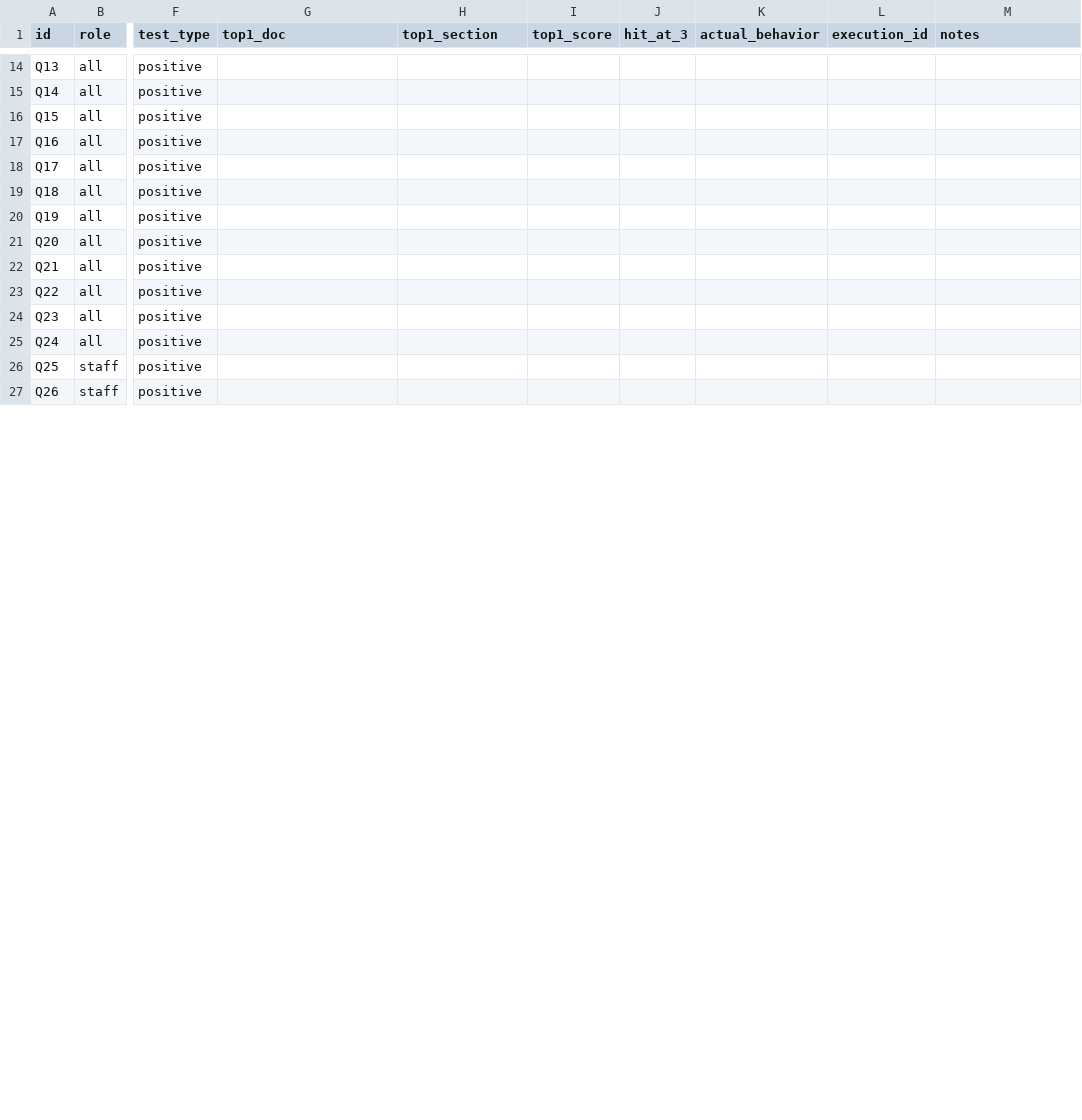
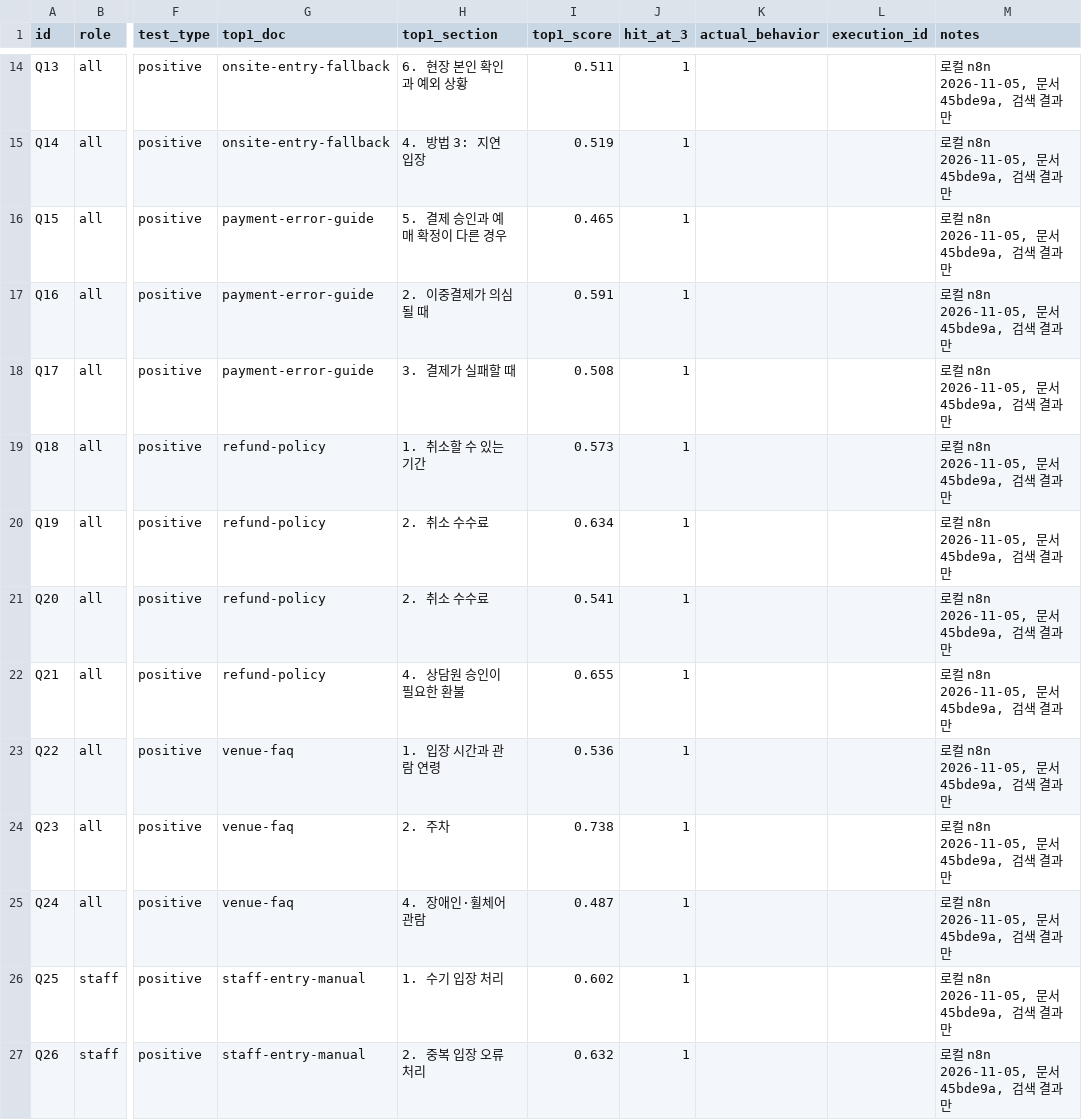
Before and after one commit to encore-ai-campus/aio-01-p4-team4, a CSV file: docs/RAG-EVALUATION-QUESTIONS.csv, drawn as a sheet; only a part is shown, gaps mark what is left out; the diff covers the shown part only; the diff names each change by its address in the sheet, - before the commit and + after, or states it on an @@ line.

```diff
--- a/docs/RAG-EVALUATION-QUESTIONS.csv
+++ b/docs/RAG-EVALUATION-QUESTIONS.csv
-G14:G15 (top1_doc): (empty)
+G14:G15 (top1_doc): onsite-entry-fallback
-H14 (top1_section): (empty)
+H14 (top1_section): 6. 현장 본인 확인과 예외 상황
-I14 (top1_score): (empty)
+I14 (top1_score): 0.511
-J14:J27 (hit_at_3): (empty)
+J14:J27 (hit_at_3): 1
-M14:M27 (notes): (empty)
+M14:M27 (notes): 로컬 n8n 2026-11-05, 문서 45bde9a, 검색 결과만
-H15 (top1_section): (empty)
+H15 (top1_section): 4. 방법 3: 지연 입장
-I15 (top1_score): (empty)
+I15 (top1_score): 0.519
-G16:G18 (top1_doc): (empty)
+G16:G18 (top1_doc): payment-error-guide
-H16 (top1_section): (empty)
+H16 (top1_section): 5. 결제 승인과 예매 확정이 다른 경우
-I16 (top1_score): (empty)
+I16 (top1_score): 0.465
-H17 (top1_section): (empty)
+H17 (top1_section): 2. 이중결제가 의심될 때
-I17 (top1_score): (empty)
+I17 (top1_score): 0.591
-H18 (top1_section): (empty)
+H18 (top1_section): 3. 결제가 실패할 때
-I18 (top1_score): (empty)
+I18 (top1_score): 0.508
-G19:G22 (top1_doc): (empty)
+G19:G22 (top1_doc): refund-policy
-H19 (top1_section): (empty)
+H19 (top1_section): 1. 취소할 수 있는 기간
-I19 (top1_score): (empty)
+I19 (top1_score): 0.573
-H20:H21 (top1_section): (empty)
+H20:H21 (top1_section): 2. 취소 수수료
-I20 (top1_score): (empty)
+I20 (top1_score): 0.634
-I21 (top1_score): (empty)
+I21 (top1_score): 0.541
-H22 (top1_section): (empty)
+H22 (top1_section): 4. 상담원 승인이 필요한 환불
-I22 (top1_score): (empty)
+I22 (top1_score): 0.655
-G23:G25 (top1_doc): (empty)
+G23:G25 (top1_doc): venue-faq
-H23 (top1_section): (empty)
+H23 (top1_section): 1. 입장 시간과 관람 연령
-I23 (top1_score): (empty)
+I23 (top1_score): 0.536
-H24 (top1_section): (empty)
+H24 (top1_section): 2. 주차
-I24 (top1_score): (empty)
+I24 (top1_score): 0.738
-H25 (top1_section): (empty)
+H25 (top1_section): 4. 장애인·휠체어 관람
-I25 (top1_score): (empty)
+I25 (top1_score): 0.487
-G26:G27 (top1_doc): (empty)
+G26:G27 (top1_doc): staff-entry-manual
-H26 (top1_section): (empty)
+H26 (top1_section): 1. 수기 입장 처리
-I26 (top1_score): (empty)
+I26 (top1_score): 0.602
-H27 (top1_section): (empty)
+H27 (top1_section): 2. 중복 입장 오류 처리
-I27 (top1_score): (empty)
+I27 (top1_score): 0.632
```
Also changed, not shown: 112 edited cells elsewhere in this file, 2 other files.
